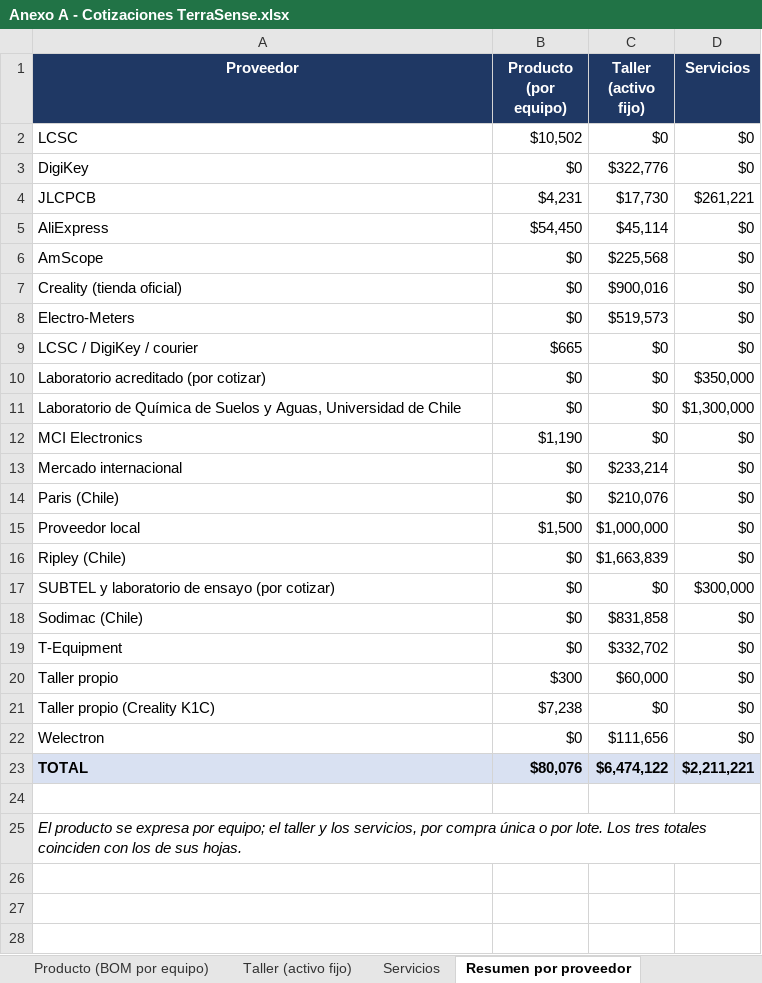
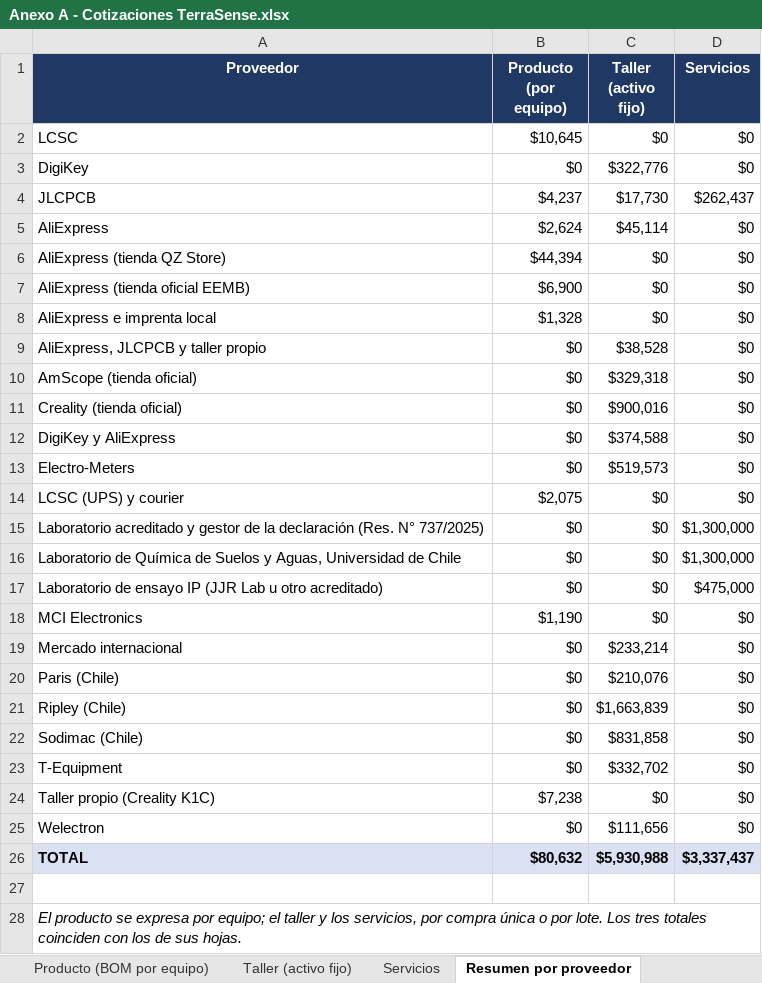
Before and after one commit to Alvarinhoooo7/TerraSence, an Excel workbook: Evaluacion/Evaluacion 2/Anexos/Anexo A - Cotizaciones TerraSense.xlsx, sheet Resumen por proveedor, drawn as a sheet; values as stored, in another font and other column widths than the file's, no borders; removed rows and columns are numbered as before the commit, all else as after; the diff names each change by its address in the sheet, - before the commit and + after, or states it on an @@ line.

```diff
--- a/Evaluacion/Evaluacion 2/Anexos/Anexo A - Cotizaciones TerraSense.xlsx (sheet Resumen por proveedor)
+++ b/Evaluacion/Evaluacion 2/Anexos/Anexo A - Cotizaciones TerraSense.xlsx (sheet Resumen por proveedor)
-B2 (Producto (por equipo)): $10,502
+B2 (Producto (por equipo)): $10,645
-B4 (Producto (por equipo)): $4,231
+B4 (Producto (por equipo)): $4,237
-D4 (Servicios): $261,221
+D4 (Servicios): $262,437
-B5 (Producto (por equipo)): $54,450
+B5 (Producto (por equipo)): $2,624
+row 6: AliExpress (tienda QZ Store) | $44,394 | $0 | $0
+row 7: AliExpress (tienda oficial EEMB) | $6,900 | $0 | $0
+row 8: AliExpress e imprenta local | $1,328 | $0 | $0
+row 9: AliExpress, JLCPCB y taller propio | $0 | $38,528 | $0
-A10 (Proveedor): AmScope
+A10 (Proveedor): AmScope (tienda oficial)
-C10 (Taller (activo fijo)): $225,568
+C10 (Taller (activo fijo)): $329,318
+row 12: DigiKey y AliExpress | $0 | $374,588 | $0
-A14 (Proveedor): LCSC / DigiKey / courier
+A14 (Proveedor): LCSC (UPS) y courier
-B14 (Producto (por equipo)): $665
+B14 (Producto (por equipo)): $2,075
-A15 (Proveedor): Laboratorio acreditado (por cotizar)
+A15 (Proveedor): Laboratorio acreditado y gestor de la declaración (Res. N° 737/2025)
-D15 (Servicios): $350,000
+D15 (Servicios): $1,300,000
+row 17: Laboratorio de ensayo IP (JJR Lab u otro acreditado) | $0 | $0 | $475,000
-row 15: Proveedor local | $1,500 | $1,000,000 | $0
-row 17: SUBTEL y laboratorio de ensayo (por cotizar) | $0 | $0 | $300,000
-row 20: Taller propio | $300 | $60,000 | $0
-B26 (Producto (por equipo)): $80,076
+B26 (Producto (por equipo)): $80,632
-C26 (Taller (activo fijo)): $6,474,122
+C26 (Taller (activo fijo)): $5,930,988
-D26 (Servicios): $2,211,221
+D26 (Servicios): $3,337,437
```
Also changed, not shown: sheet Producto (BOM por equipo), sheet Taller (activo fijo), sheet Servicios, formulas that keep their value, Evaluacion/Evaluacion 2/Anexos/Anexo B - Flujo de caja TerraSense.xlsx, Evaluacion/Evaluacion 2/Anexos/Anexo E - Protocolos FAT y SAT TerraSense.xlsx, 21 other files.
